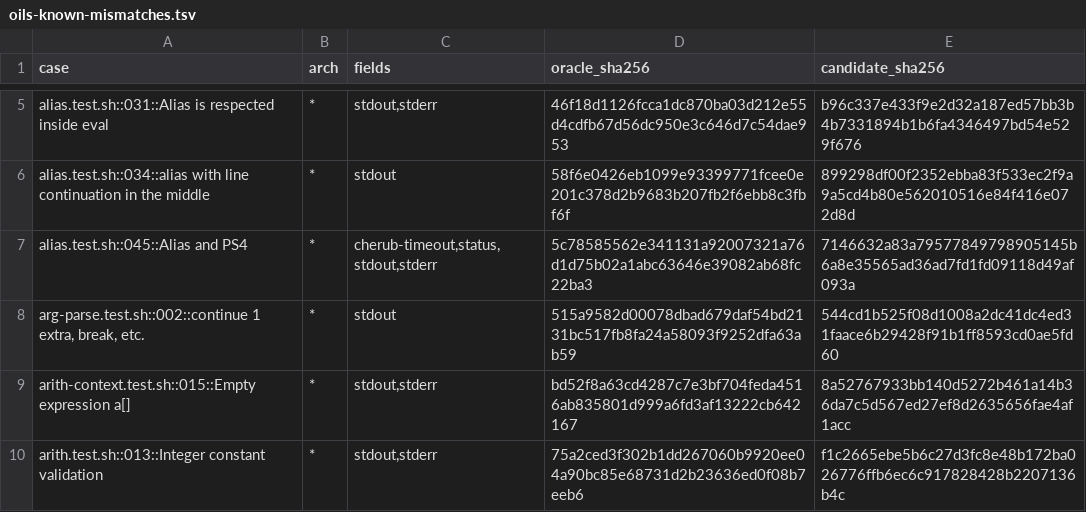
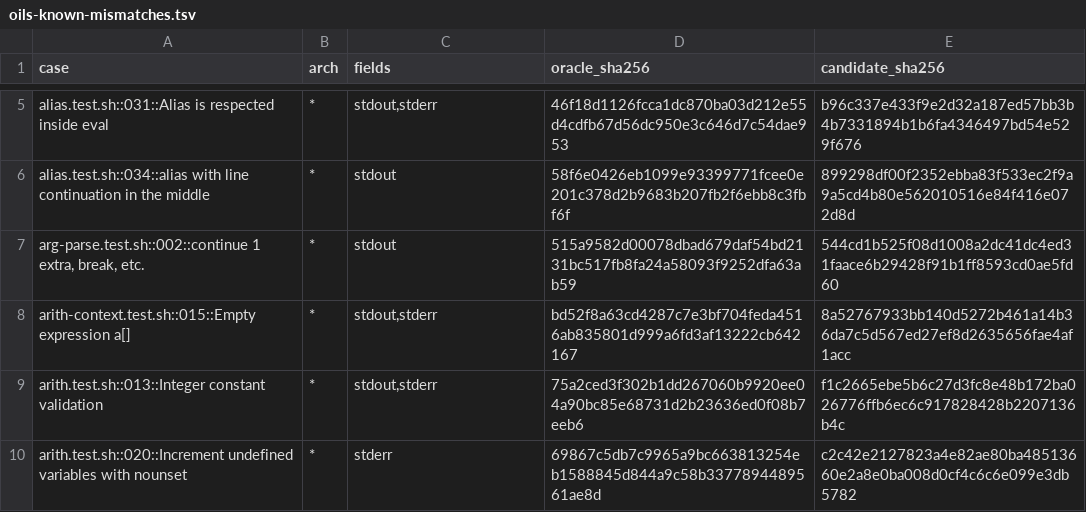
Before and after one commit to cupidthecat/cherubsh, a TSV file: crates/test-harness/oils-known-mismatches.tsv, drawn as a sheet; only a part is shown, gaps mark what is left out; the shorter side is filled out with more unchanged rows.

```diff
--- a/crates/test-harness/oils-known-mismatches.tsv
+++ b/crates/test-harness/oils-known-mismatches.tsv
@@ -6,3 +6,2 @@ alias.test.sh::031::Alias is respected inside eval	*	stdout,stderr	46f18d1126fcc
 alias.test.sh::034::alias with line continuation in the middle	*	stdout	58f6e0426eb1099e93399771fcee0e201c378d2b9683b207fb2f6ebb8c3fbf6f	899298df00f2352ebba83f533ec2f9a9a5cd4b80e562010516e84f416e072d8d
-alias.test.sh::045::Alias and PS4	*	cherub-timeout,status,stdout,stderr	5c78585562e341131a92007321a76d1d75b02a1abc63646e39082ab68fc22ba3	7146632a83a79577849798905145b6a8e35565ad36ad7fd1fd09118d49af093a
 arg-parse.test.sh::002::continue 1 extra, break, etc.	*	stdout	515a9582d00078dbad679daf54bd2131bc517fb8fa24a58093f9252dfa63ab59	544cd1b525f08d1008a2dc41dc4ed31faace6b29428f91b1ff8593cd0ae5fd60
```
Also changed, not shown: 3 other files.
